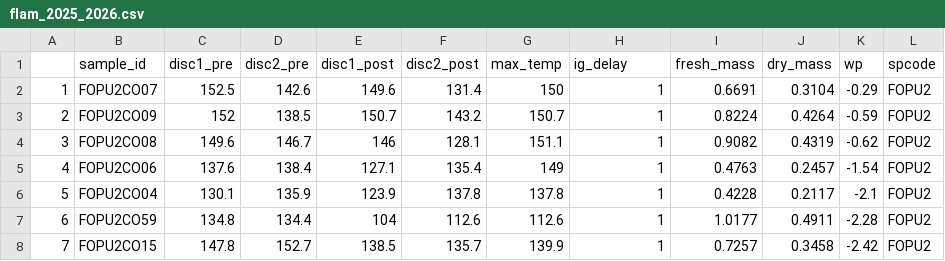
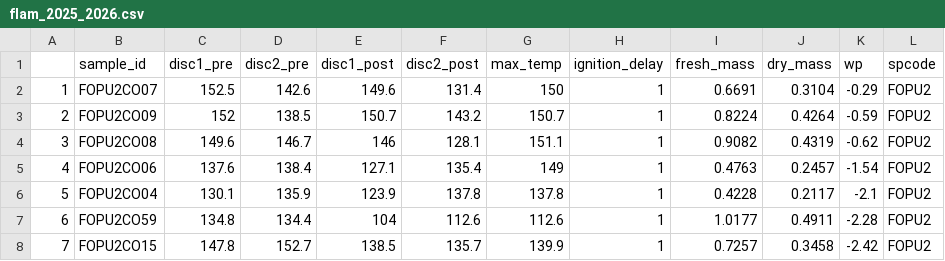
Before and after one commit to schwilklab/flam-psi, a CSV file: data/puja/flam_2025_2026.csv, drawn as a sheet; only a part is shown.

Commit message:
Fix column name in puja data
ig_delay -> ignition_delay

```diff
--- a/data/puja/flam_2025_2026.csv
+++ b/data/puja/flam_2025_2026.csv
@@ -1,2 +1,2 @@
-,sample_id,disc1_pre,disc2_pre,disc1_post,disc2_post,max_temp,ig_delay,fresh_mass,dry_mass,wp,spcode
+,sample_id,disc1_pre,disc2_pre,disc1_post,disc2_post,max_temp,ignition_delay,fresh_mass,dry_mass,wp,spcode
 1,FOPU2CO07,152.5,142.6,149.6,131.4,150,1,0.6691,0.3104,-0.29,FOPU2
```
Also changed, not shown: 1 other file.
